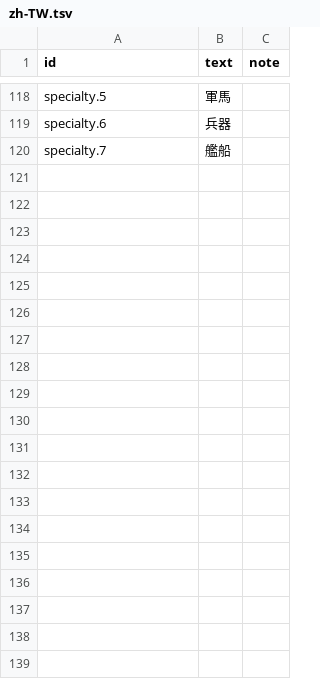
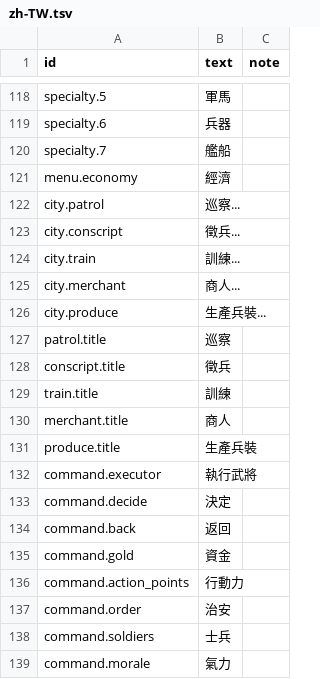
Before and after one commit to yksi7417/sanguodream, a TSV file: data/placeholder/text/zh-TW.tsv, drawn as a sheet; only a part is shown, gaps mark what is left out; the diff covers the shown part only.

```diff
--- a/data/placeholder/text/zh-TW.tsv
+++ b/data/placeholder/text/zh-TW.tsv
@@ -120 +120,20 @@ specialty.6	兵器
 specialty.7	艦船
+menu.economy	經濟
+city.patrol	巡察...
+city.conscript	徵兵...
+city.train	訓練...
+city.merchant	商人...
+city.produce	生產兵裝...
+patrol.title	巡察
+conscript.title	徵兵
+train.title	訓練
+merchant.title	商人
+produce.title	生產兵裝
+command.executor	執行武將
+command.decide	決定
+command.back	返回
+command.gold	資金
+command.action_points	行動力
+command.order	治安
+command.soldiers	士兵
+command.morale	氣力
```
Also changed, not shown: 43 added rows elsewhere in this file, data/placeholder/text/en.tsv, 7 other files.
